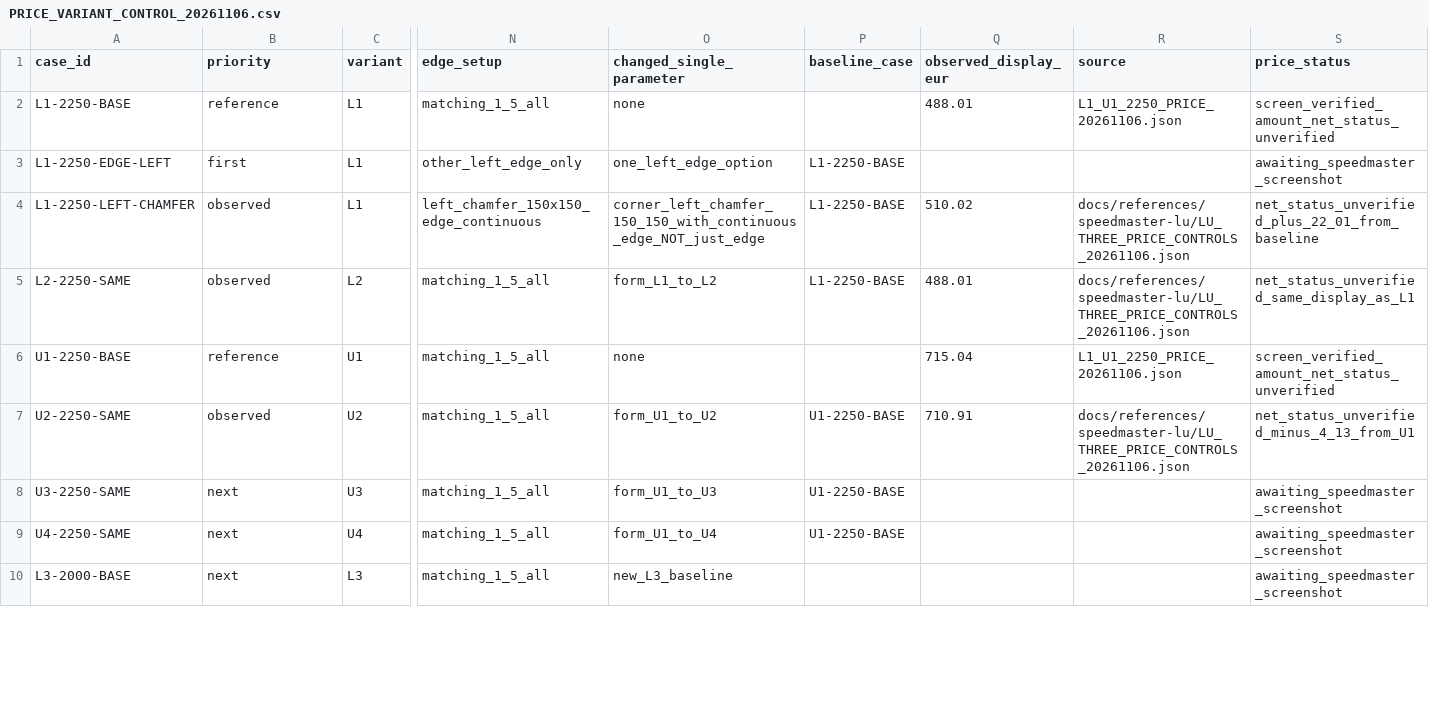
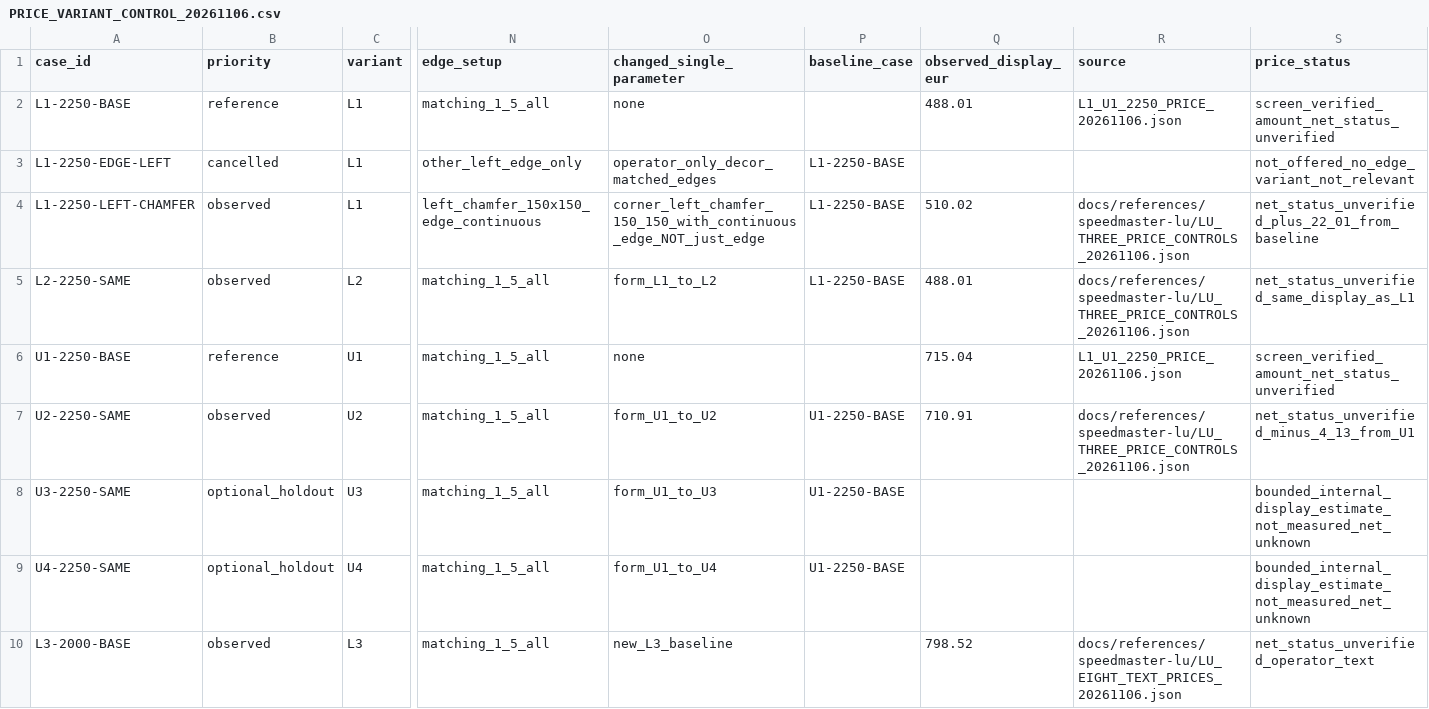
Before and after one commit to DaniS2212/hpz-arbeitsplatten-konfigurator, a CSV file: docs/references/speedmaster-lu/PRICE_VARIANT_CONTROL_20261106.csv, drawn as a sheet; only a part is shown, gaps mark what is left out; the diff covers the shown part only; the diff names each change by its address in the sheet, - before the commit and + after, or states it on an @@ line.

Commit message:
docs(lu): fill eight text-only supplier price controls and cancel nonmatching-edge comparison per owner

```diff
--- a/docs/references/speedmaster-lu/PRICE_VARIANT_CONTROL_20261106.csv
+++ b/docs/references/speedmaster-lu/PRICE_VARIANT_CONTROL_20261106.csv
-B3 (priority): first
+B3 (priority): cancelled
-O3 (changed_single_parameter): one_left_edge_option
+O3 (changed_single_parameter): operator_only_decor_matched_edges
-S3 (price_status): awaiting_speedmaster_screenshot
+S3 (price_status): not_offered_no_edge_variant_not_relevant
-B8:B9 (priority): next
+B8:B9 (priority): optional_holdout
-S8:S9 (price_status): awaiting_speedmaster_screenshot
+S8:S9 (price_status): bounded_internal_display_estimate_not_measured_net_unknown
-B10 (priority): next
+B10 (priority): observed
-Q10 (observed_display_eur): (empty)
+Q10 (observed_display_eur): 798.52
-R10 (source): (empty)
+R10 (source): docs/references/speedmaster-lu/LU_EIGHT_TEXT_PRICES_20261106.json
-S10 (price_status): awaiting_speedmaster_screenshot
+S10 (price_status): net_status_unverified_operator_text
```
Also changed, not shown: 6 added rows and 3 edited cells elsewhere in this file.
